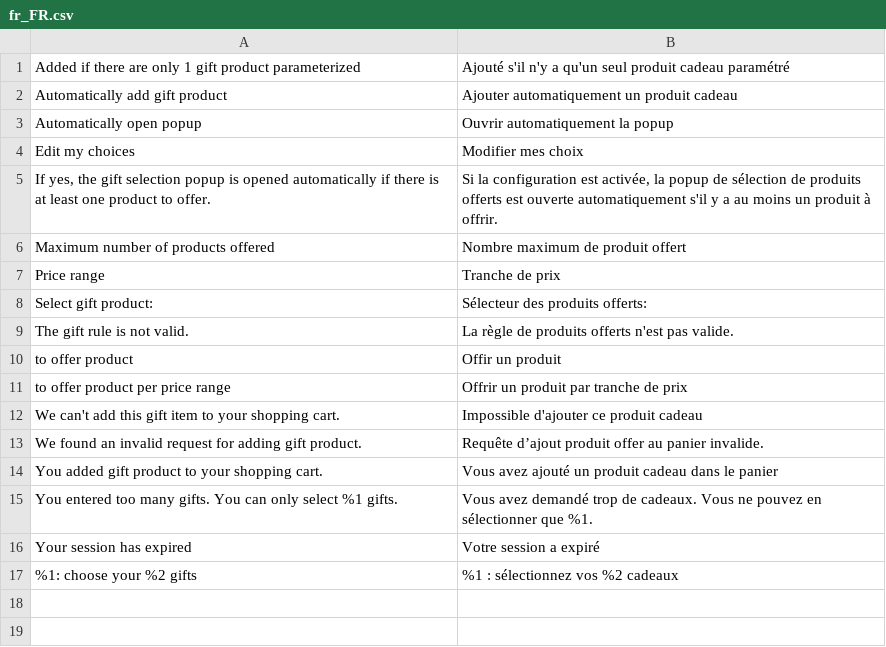
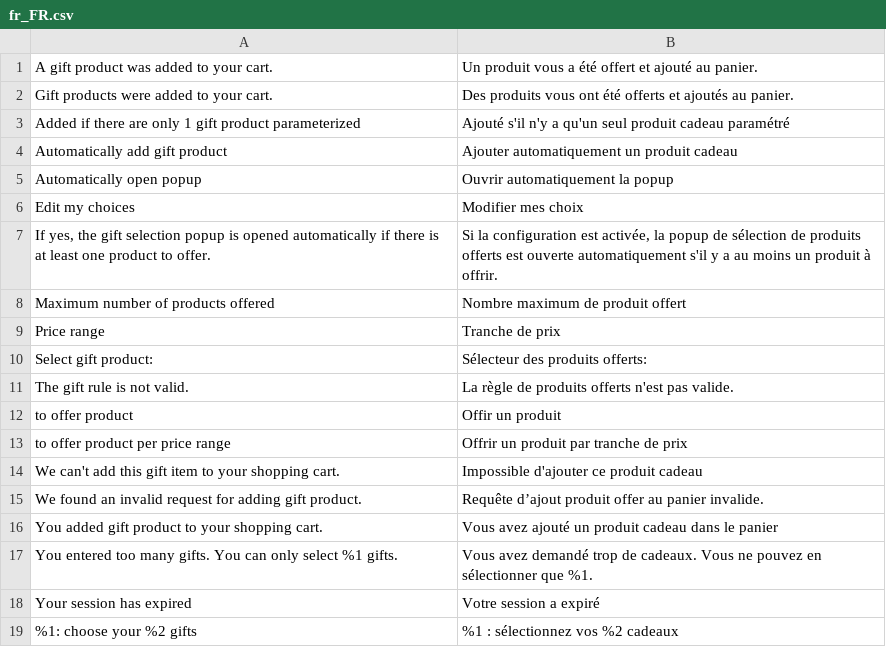
Before and after one commit to Smile-SA/magento2-module-gift-sales-rule, a CSV file: i18n/fr_FR.csv, drawn as a sheet.

Commit message:
#61 - Add a success message for the automatic adding of gift product, fix the count of quote items after automatic adding and hide useless links in cart page

```diff
--- a/i18n/fr_FR.csv
+++ b/i18n/fr_FR.csv
@@ -1 +1,3 @@
+"A gift product was added to your cart.","Un produit vous a été offert et ajouté au panier."
+"Gift products were added to your cart.","Des produits vous ont été offerts et ajoutés au panier."
 "Added if there are only 1 gift product parameterized","Ajouté s'il n'y a qu'un seul produit cadeau paramétré"
```
Also changed, not shown: i18n/en_US.csv, 5 other files.
